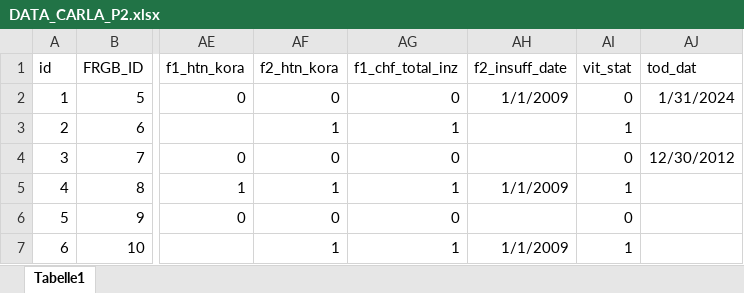
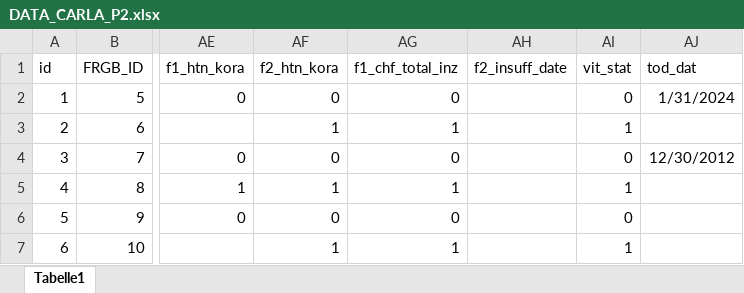
Before and after one commit to nfdi4health/use-cases-harmonisation, an Excel workbook: data/DATA_CARLA_P2.xlsx, sheet Tabelle1, drawn as a sheet; only a part is shown, gaps mark what is left out; values as stored, in another font and other column widths than the file's, no borders; the diff names each change by its address in the sheet, - before the commit and + after, or states it on an @@ line.

Commit message:
CARLA-5: final documents

```diff
--- a/data/DATA_CARLA_P2.xlsx (sheet Tabelle1)
+++ b/data/DATA_CARLA_P2.xlsx (sheet Tabelle1)
-AH2 (f2_insuff_date): 1/1/2009
+AH2 (f2_insuff_date): (empty)
-AH5 (f2_insuff_date): 1/1/2009
+AH5 (f2_insuff_date): (empty)
-AH7 (f2_insuff_date): 1/1/2009
+AH7 (f2_insuff_date): (empty)
```
Also changed, not shown: analyst/Tracy/rmonize/data_dictionary/DD_CARLA_TRACY.xlsx, rmonize/data_dictionary/DD_CARLA_P2.xlsx, 17 other files.
